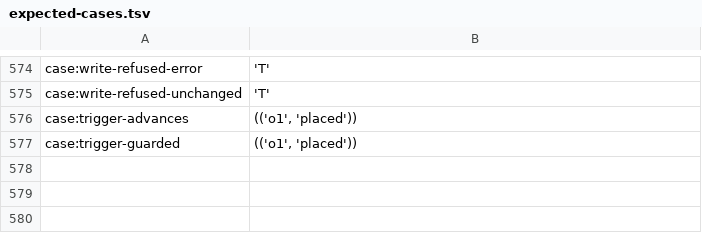
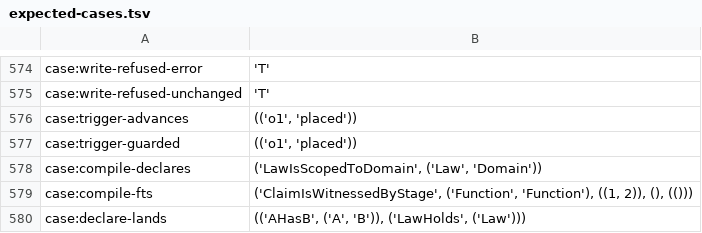
Before and after one commit to sam-lippert/arest, a TSV file: engine/shared/expected-cases.tsv, drawn as a sheet; only a part is shown, gaps mark what is left out; the diff names each change by its address in the sheet, - before the commit and + after, or states it on an @@ line.

```diff
--- a/engine/shared/expected-cases.tsv
+++ b/engine/shared/expected-cases.tsv
+row 578: case:compile-declares | ('LawIsScopedToDomain', ('Law', 'Domain'))
+row 579: case:compile-fts | ('ClaimIsWitnessedByStage', ('Function', 'Function'), ((1, 2)), (), (()))
+row 580: case:declare-lands | (('AHasB', ('A', 'B')), ('LawHolds', ('Law')))
```
Also changed, not shown: 2 other files.
